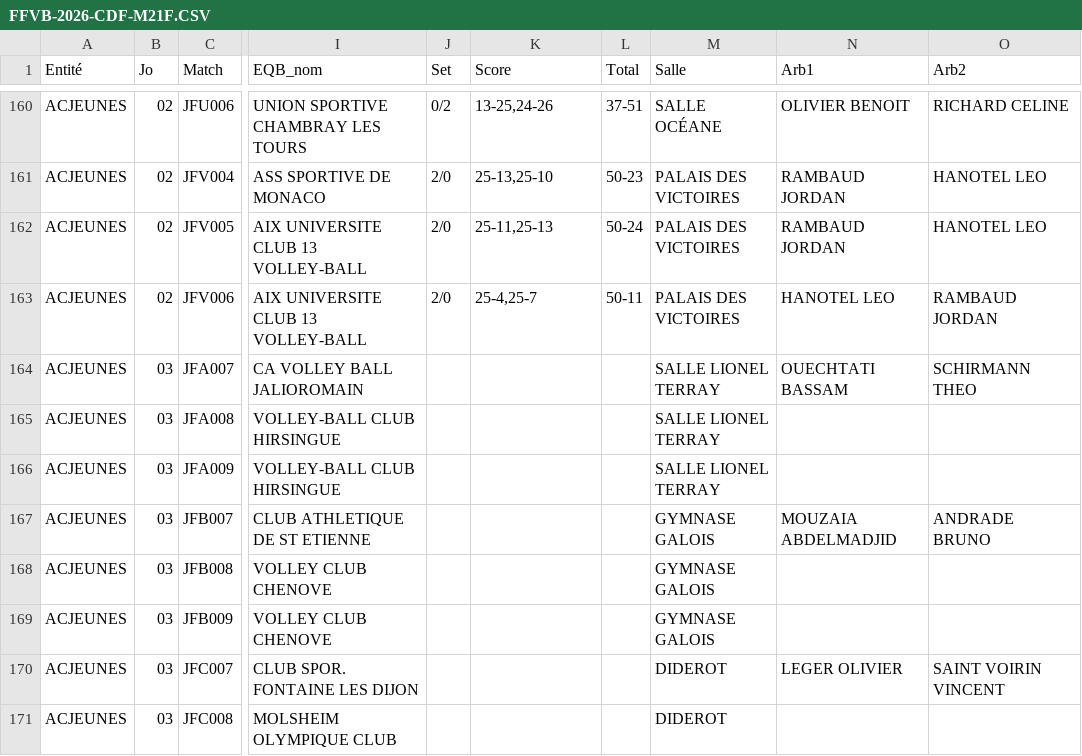
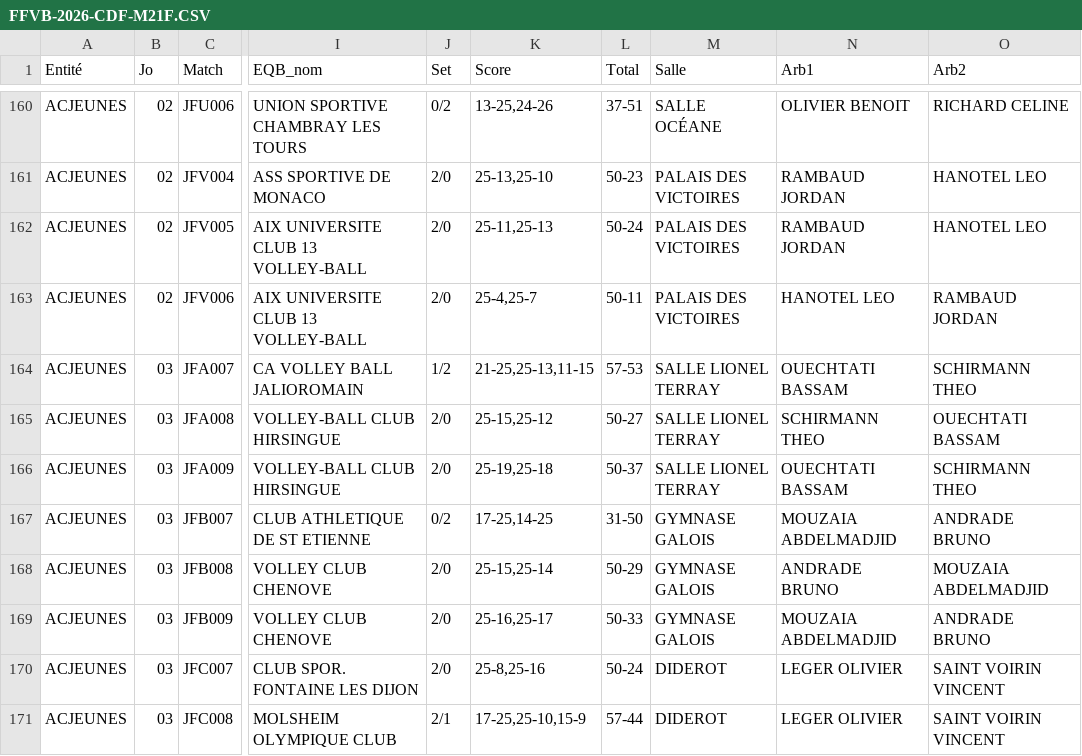
Before and after one commit to gillesdandrea/vb-stats, a CSV file: data/FFVB-2026-CDF-M21F.CSV, drawn as a sheet; only a part is shown, gaps mark what is left out; the diff covers the shown part only; the diff names each change by its address in the sheet, - before the commit and + after, or states it on an @@ line.

```diff
--- a/data/FFVB-2026-CDF-M21F.CSV
+++ b/data/FFVB-2026-CDF-M21F.CSV
-J164 (Set): (empty)
+J164 (Set): 1/2
-K164 (Score): (empty)
+K164 (Score): 21-25,25-13,11-15
-L164 (Total): (empty)
+L164 (Total): 57-53
-J165:J166 (Set): (empty)
+J165:J166 (Set): 2/0
-K165 (Score): (empty)
+K165 (Score): 25-15,25-12
-L165 (Total): (empty)
+L165 (Total): 50-27
-N165 (Arb1): (empty)
+N165 (Arb1): SCHIRMANN THEO
-O165 (Arb2): (empty)
+O165 (Arb2): OUECHTATI BASSAM
-K166 (Score): (empty)
+K166 (Score): 25-19,25-18
-L166 (Total): (empty)
+L166 (Total): 50-37
-N166 (Arb1): (empty)
+N166 (Arb1): OUECHTATI BASSAM
-O166 (Arb2): (empty)
+O166 (Arb2): SCHIRMANN THEO
-J167 (Set): (empty)
+J167 (Set): 0/2
-K167 (Score): (empty)
+K167 (Score): 17-25,14-25
-L167 (Total): (empty)
+L167 (Total): 31-50
-J168:J170 (Set): (empty)
+J168:J170 (Set): 2/0
-K168 (Score): (empty)
+K168 (Score): 25-15,25-14
-L168 (Total): (empty)
+L168 (Total): 50-29
-N168 (Arb1): (empty)
+N168 (Arb1): ANDRADE BRUNO
-O168 (Arb2): (empty)
+O168 (Arb2): MOUZAIA ABDELMADJID
-K169 (Score): (empty)
+K169 (Score): 25-16,25-17
-L169 (Total): (empty)
+L169 (Total): 50-33
-N169 (Arb1): (empty)
+N169 (Arb1): MOUZAIA ABDELMADJID
-O169 (Arb2): (empty)
+O169 (Arb2): ANDRADE BRUNO
-K170 (Score): (empty)
+K170 (Score): 25-8,25-16
-L170 (Total): (empty)
+L170 (Total): 50-24
-J171 (Set): (empty)
+J171 (Set): 2/1
-K171 (Score): (empty)
+K171 (Score): 17-25,25-10,15-9
-L171 (Total): (empty)
+L171 (Total): 57-44
-N171 (Arb1): (empty)
+N171 (Arb1): LEGER OLIVIER
-O171 (Arb2): (empty)
+O171 (Arb2): SAINT VOIRIN VINCENT
```
Also changed, not shown: 163 edited cells elsewhere in this file, data/FFVB-2026-CDF-M13F.CSV, data/FFVB-2026-CDF-M13M.CSV, 3 other files.
